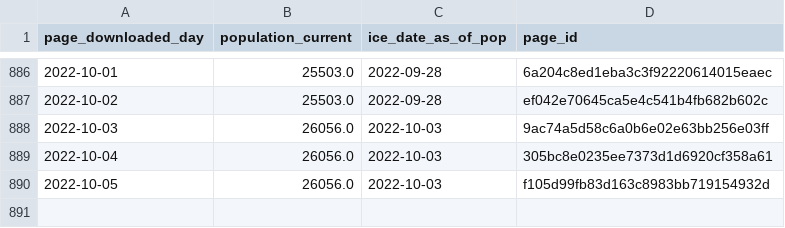
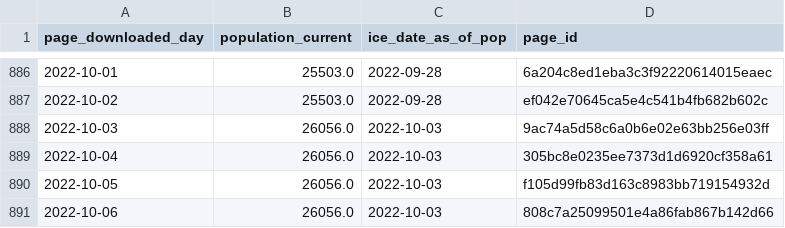
Before and after one commit to vera-institute/ice-detention-covid, a CSV file: data_daily/national_population_daily.csv, drawn as a sheet; only a part is shown, gaps mark what is left out; the diff names each change by its address in the sheet, - before the commit and + after, or states it on an @@ line.

```diff
--- a/data_daily/national_population_daily.csv
+++ b/data_daily/national_population_daily.csv
+row 891: 2022-10-06 | 26056.0 | 2022-10-03 | 808c7a25099501e4a86fab867b142d66
```
Also changed, not shown: data_daily/national_cases_daily.csv, data_daily/national_tests_daily.csv, 5 other files.
